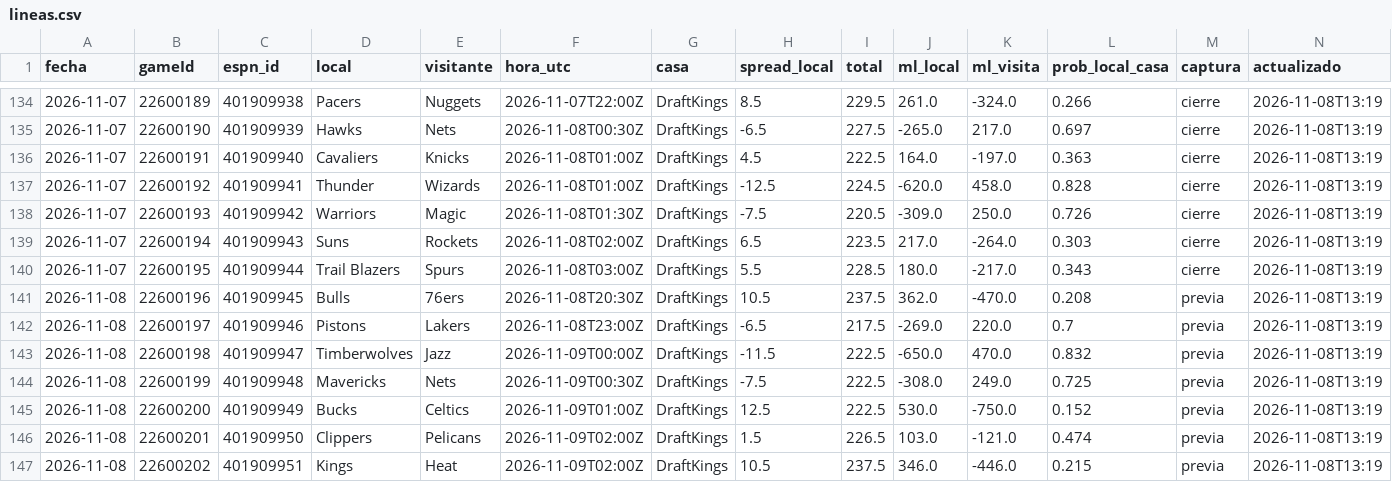
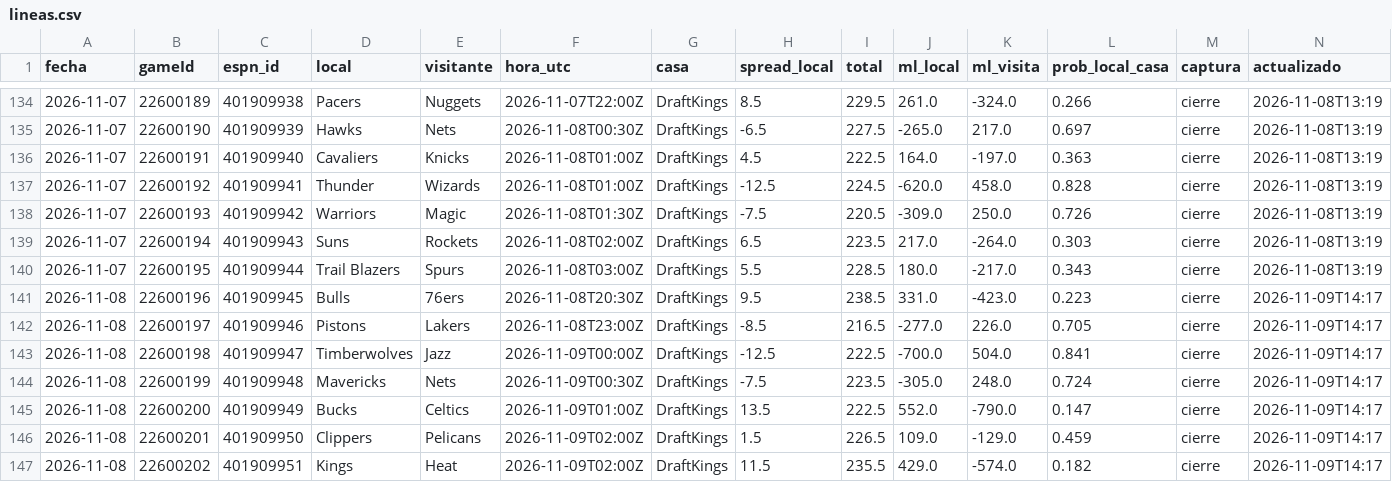
Before and after one commit to noevillaes/nba-player-forecasting, a CSV file: predictions/lineas.csv, drawn as a sheet; only a part is shown, gaps mark what is left out; the diff covers the shown part only.

```diff
--- a/predictions/lineas.csv
+++ b/predictions/lineas.csv
@@ -140,8 +140,8 @@ fecha,gameId,espn_id,local,visitante,hora_utc,casa,spread_local,total,ml_local,m
 2026-11-07,22600195,401909944,Trail Blazers,Spurs,2026-11-08T03:00Z,DraftKings,5.5,228.5,180.0,-217.0,0.343,cierre,2026-11-08T13:19
-2026-11-08,22600196,401909945,Bulls,76ers,2026-11-08T20:30Z,DraftKings,10.5,237.5,362.0,-470.0,0.208,previa,2026-11-08T13:19
-2026-11-08,22600197,401909946,Pistons,Lakers,2026-11-08T23:00Z,DraftKings,-6.5,217.5,-269.0,220.0,0.7,previa,2026-11-08T13:19
-2026-11-08,22600198,401909947,Timberwolves,Jazz,2026-11-09T00:00Z,DraftKings,-11.5,222.5,-650.0,470.0,0.832,previa,2026-11-08T13:19
-2026-11-08,22600199,401909948,Mavericks,Nets,2026-11-09T00:30Z,DraftKings,-7.5,222.5,-308.0,249.0,0.725,previa,2026-11-08T13:19
-2026-11-08,22600200,401909949,Bucks,Celtics,2026-11-09T01:00Z,DraftKings,12.5,222.5,530.0,-750.0,0.152,previa,2026-11-08T13:19
-2026-11-08,22600201,401909950,Clippers,Pelicans,2026-11-09T02:00Z,DraftKings,1.5,226.5,103.0,-121.0,0.474,previa,2026-11-08T13:19
-2026-11-08,22600202,401909951,Kings,Heat,2026-11-09T02:00Z,DraftKings,10.5,237.5,346.0,-446.0,0.215,previa,2026-11-08T13:19
+2026-11-08,22600196,401909945,Bulls,76ers,2026-11-08T20:30Z,DraftKings,9.5,238.5,331.0,-423.0,0.223,cierre,2026-11-09T14:17
+2026-11-08,22600197,401909946,Pistons,Lakers,2026-11-08T23:00Z,DraftKings,-8.5,216.5,-277.0,226.0,0.705,cierre,2026-11-09T14:17
+2026-11-08,22600198,401909947,Timberwolves,Jazz,2026-11-09T00:00Z,DraftKings,-12.5,222.5,-700.0,504.0,0.841,cierre,2026-11-09T14:17
+2026-11-08,22600199,401909948,Mavericks,Nets,2026-11-09T00:30Z,DraftKings,-7.5,223.5,-305.0,248.0,0.724,cierre,2026-11-09T14:17
+2026-11-08,22600200,401909949,Bucks,Celtics,2026-11-09T01:00Z,DraftKings,13.5,222.5,552.0,-790.0,0.147,cierre,2026-11-09T14:17
+2026-11-08,22600201,401909950,Clippers,Pelicans,2026-11-09T02:00Z,DraftKings,1.5,226.5,109.0,-129.0,0.459,cierre,2026-11-09T14:17
+2026-11-08,22600202,401909951,Kings,Heat,2026-11-09T02:00Z,DraftKings,11.5,235.5,429.0,-574.0,0.182,cierre,2026-11-09T14:17
```
Also changed, not shown: 8 added rows elsewhere in this file, predictions/historial_juegos.csv, results/marcador.csv, 6 other files.
